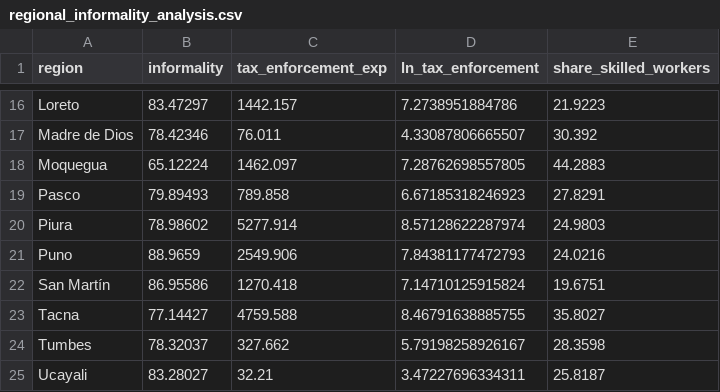
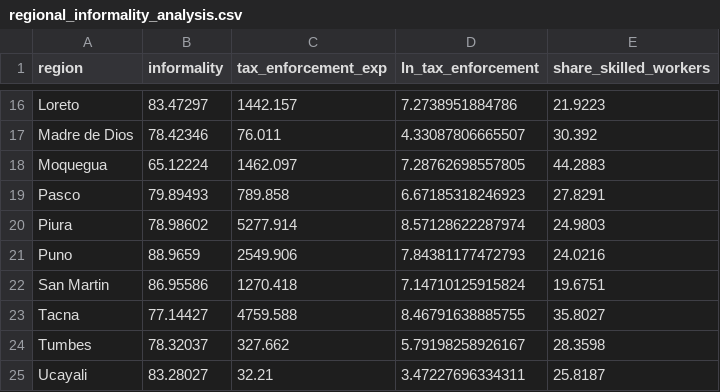
Before and after one commit to TeoCrisologo/teocrisologo.github.io, a CSV file: regional_informality_analysis.csv, drawn as a sheet; only a part is shown, gaps mark what is left out; the diff names each change by its address in the sheet, - before the commit and + after, or states it on an @@ line.

Commit message:
Update regional_informality_analysis.csv

```diff
--- a/regional_informality_analysis.csv
+++ b/regional_informality_analysis.csv
-A22 (region): San Martín
+A22 (region): San Martin
```
